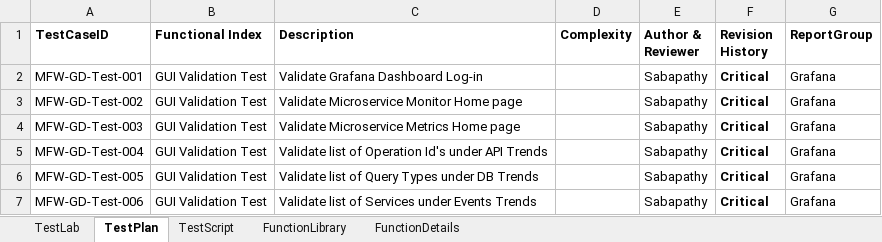
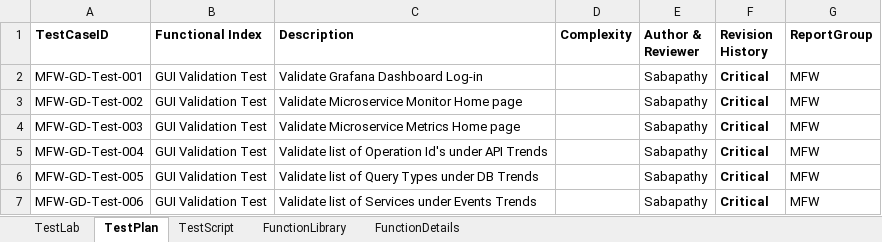
Before and after one commit to vincewins-vvg/TemAPIFW, an Excel workbook: msfwk-test/ms-payments-test/grafana/Testware.xlsx, sheet TestPlan, drawn as a sheet; values as stored, in another font and other column widths than the file's, no borders; the diff names each change by its address in the sheet, - before the commit and + after, or states it on an @@ line.

Commit message:
MFW-5431 Config changes to MFW Grafana Testsuite

```diff
--- a/msfwk-test/ms-payments-test/grafana/Testware.xlsx (sheet TestPlan)
+++ b/msfwk-test/ms-payments-test/grafana/Testware.xlsx (sheet TestPlan)
-G2:G7 (ReportGroup): Grafana
+G2:G7 (ReportGroup): MFW
```
Also changed, not shown: 1 other file.
